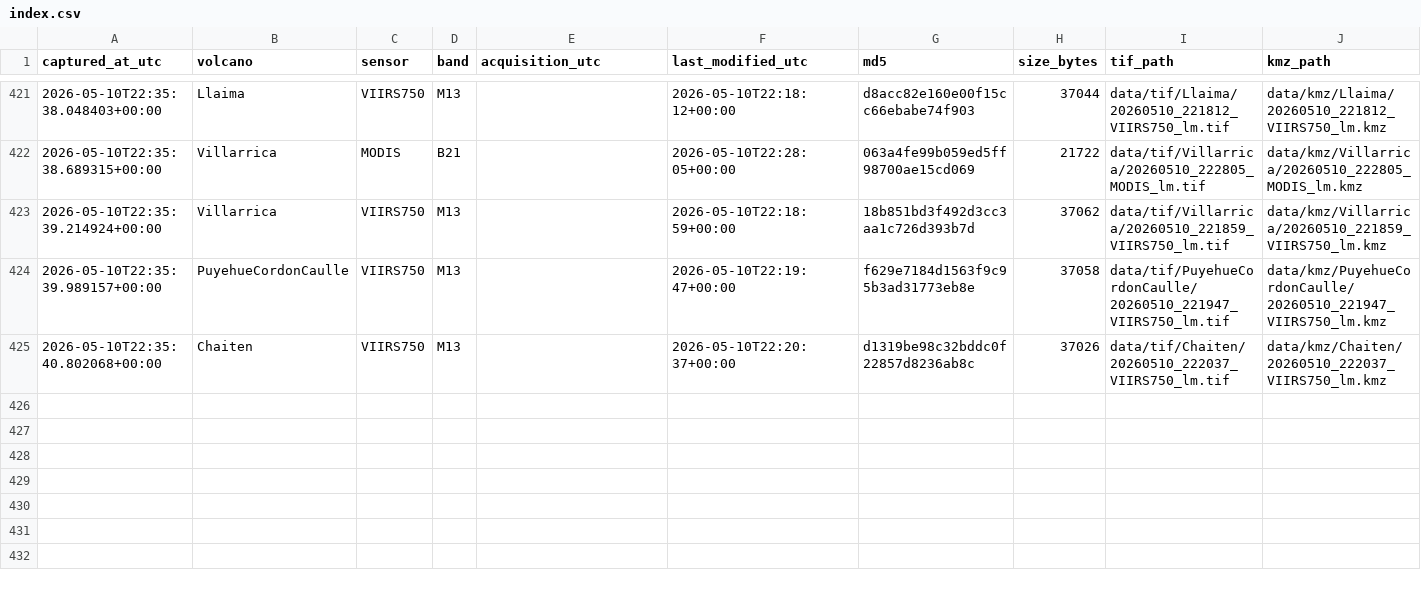
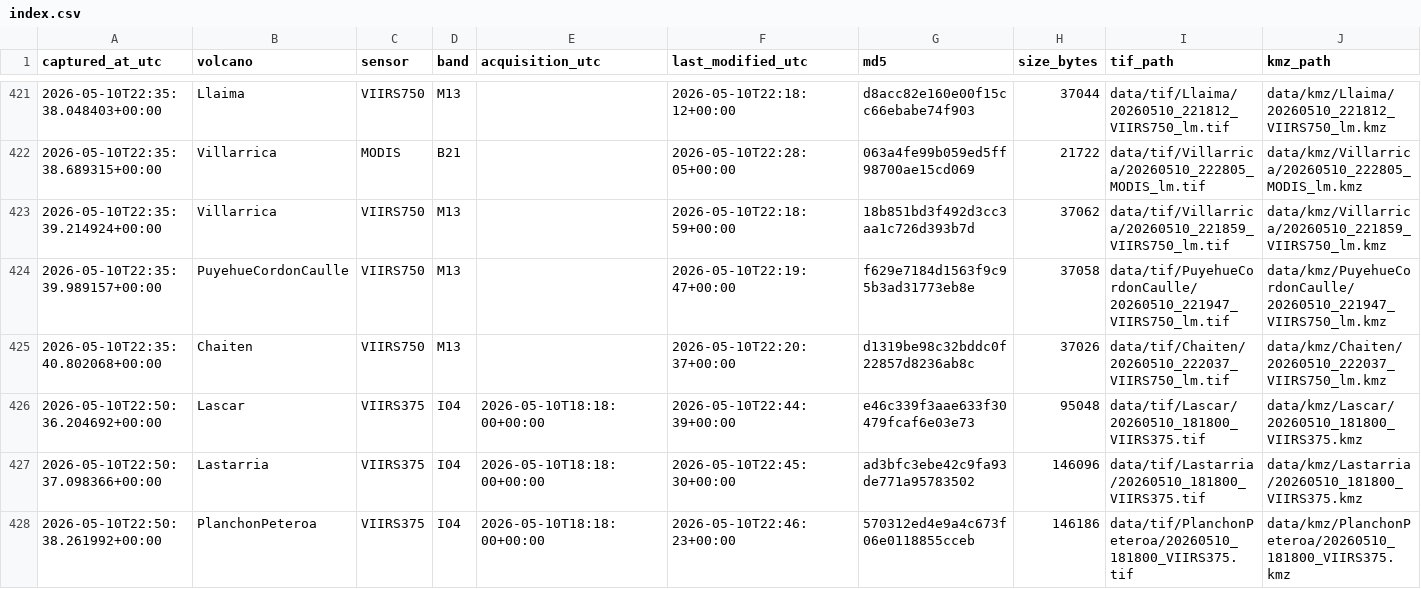
Before and after one commit to MendozaVolcanic/mirova-tif-archive, a CSV file: index.csv, drawn as a sheet; only a part is shown, gaps mark what is left out.

```diff
--- a/index.csv
+++ b/index.csv
@@ -425 +425,4 @@ captured_at_utc,volcano,sensor,band,acquisition_utc,last_modified_utc,md5,size_b
 2026-05-10T22:35:40.802068+00:00,Chaiten,VIIRS750,M13,,2026-05-10T22:20:37+00:00,d1319be98c32bddc0f22857d8236ab8c,37026,data/tif/Chaiten/20260510_222037_VIIRS750_lm.tif,data/kmz/Chaiten/20260510_222037_VIIRS750_lm.kmz
+2026-05-10T22:50:36.204692+00:00,Lascar,VIIRS375,I04,2026-05-10T18:18:00+00:00,2026-05-10T22:44:39+00:00,e46c339f3aae633f30479fcaf6e03e73,95048,data/tif/Lascar/20260510_181800_VIIRS375.tif,data/kmz/Lascar/20260510_181800_VIIRS375.kmz
+2026-05-10T22:50:37.098366+00:00,Lastarria,VIIRS375,I04,2026-05-10T18:18:00+00:00,2026-05-10T22:45:30+00:00,ad3bfc3ebe42c9fa93de771a95783502,146096,data/tif/Lastarria/20260510_181800_VIIRS375.tif,data/kmz/Lastarria/20260510_181800_VIIRS375.kmz
+2026-05-10T22:50:38.261992+00:00,PlanchonPeteroa,VIIRS375,I04,2026-05-10T18:18:00+00:00,2026-05-10T22:46:23+00:00,570312ed4e9a4c673f06e0118855cceb,146186,data/tif/PlanchonPeteroa/20260510_181800_VIIRS375.tif,data/kmz/PlanchonPeteroa/20260510_181800_VIIRS375.kmz
```
Also changed, not shown: index_png.csv, 27 other files.
